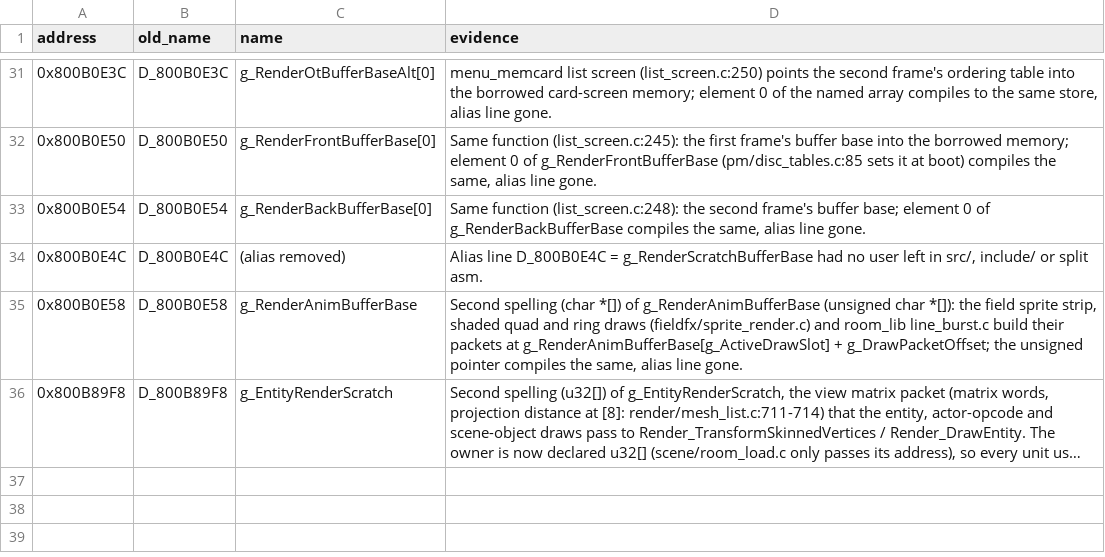
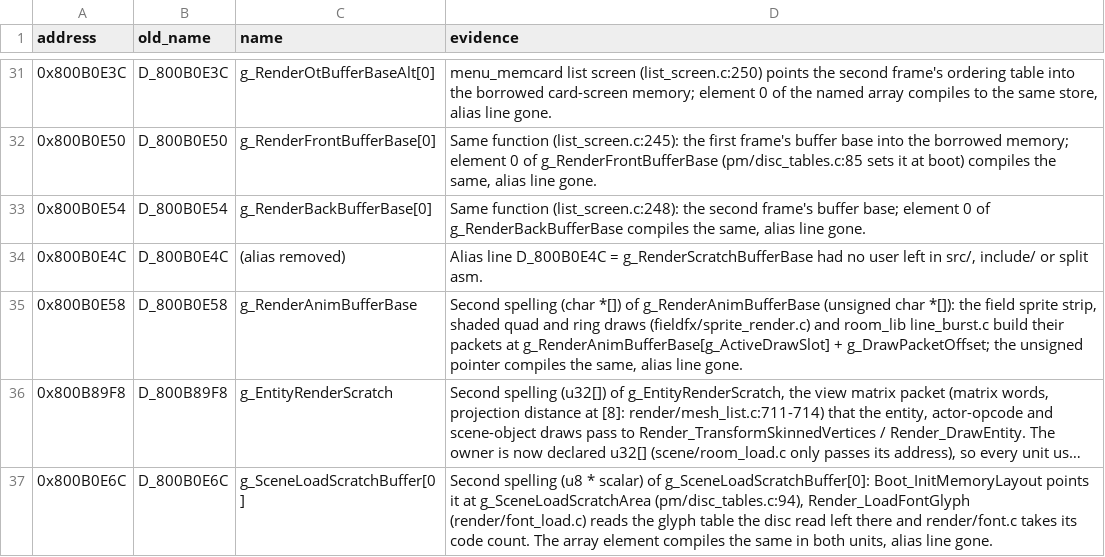
Before and after one commit to FeverDreams420/parasite-eve-decomp, a CSV file: docs/naming_review_main4.csv, drawn as a sheet; only a part is shown, gaps mark what is left out; long unchanged cells end in …; the diff names each change by its address in the sheet, - before the commit and + after, or states it on an @@ line.

Commit message:
Read the font glyph table through the scene load scratch buffer

```diff
--- a/docs/naming_review_main4.csv
+++ b/docs/naming_review_main4.csv
+row 37: 0x800B0E6C | D_800B0E6C | g_SceneLoadScratchBuffer[0] | Second spelling (u8 * scalar) of g_SceneLoadScratchBuffer[0]: Boot_InitMemoryLayout points it at g_SceneLoadScratchArea (pm/disc_tables.c:94), Render_LoadFontGlyph (render/font_load.c) reads the glyph table the disc read left there and render/font.c takes its code count. The array element compiles the same in both units, alias line gone.
```
Also changed, not shown: 5 other files.
